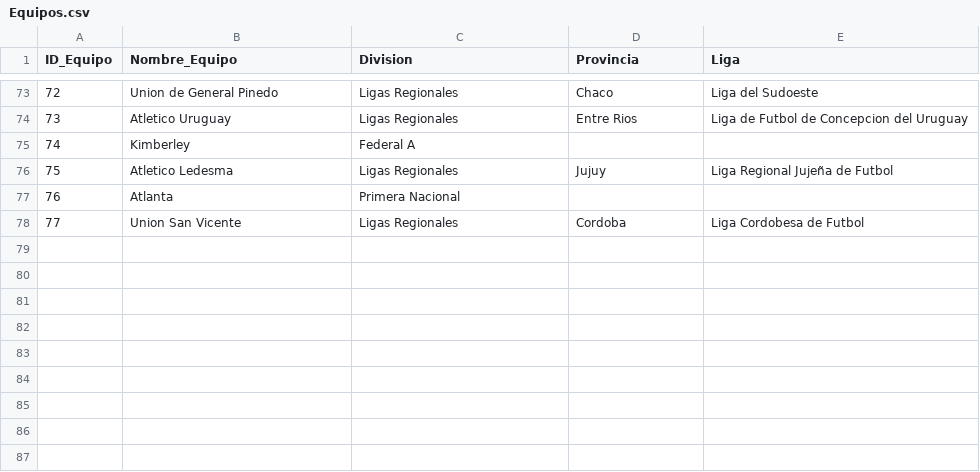
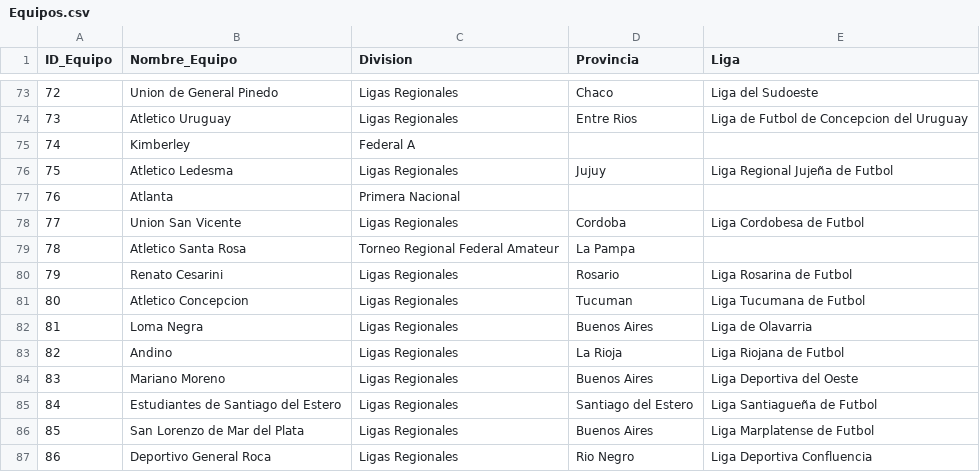
Before and after one commit to futbol-argentino/futbol-argentino, a CSV file: Equipos.csv, drawn as a sheet; only a part is shown, gaps mark what is left out; the diff names each change by its address in the sheet, - before the commit and + after, or states it on an @@ line.

Commit message:
Add files via upload

```diff
--- a/Equipos.csv
+++ b/Equipos.csv
+row 79: 78 | Atletico Santa Rosa | Torneo Regional Federal Amateur | La Pampa
+row 80: 79 | Renato Cesarini | Ligas Regionales | Rosario | Liga Rosarina de Futbol
+row 81: 80 | Atletico Concepcion | Ligas Regionales | Tucuman | Liga Tucumana de Futbol
+row 82: 81 | Loma Negra | Ligas Regionales | Buenos Aires | Liga de Olavarria
+row 83: 82 | Andino | Ligas Regionales | La Rioja | Liga Riojana de Futbol
+row 84: 83 | Mariano Moreno | Ligas Regionales | Buenos Aires | Liga Deportiva del Oeste
+row 85: 84 | Estudiantes de Santiago del Estero | Ligas Regionales | Santiago del Estero | Liga Santiagueña de Futbol
+row 86: 85 | San Lorenzo de Mar del Plata | Ligas Regionales | Buenos Aires | Liga Marplatense de Futbol
+row 87: 86 | Deportivo General Roca | Ligas Regionales | Rio Negro | Liga Deportiva Confluencia
```
